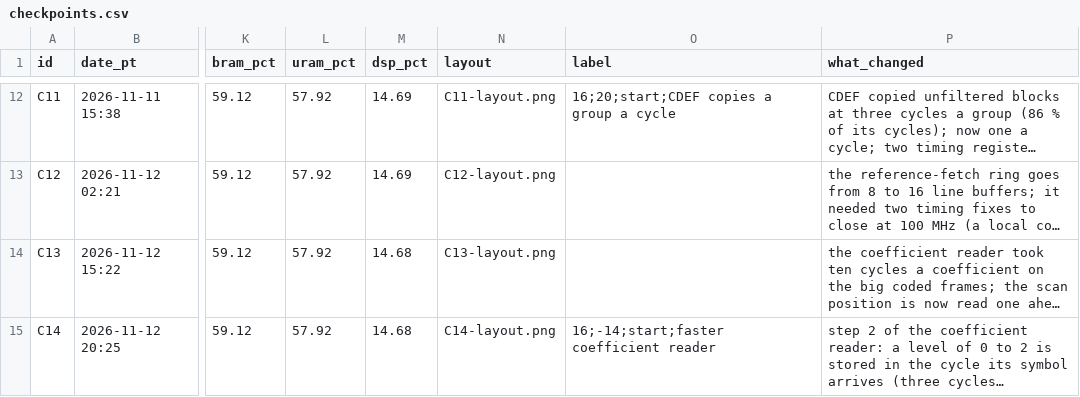
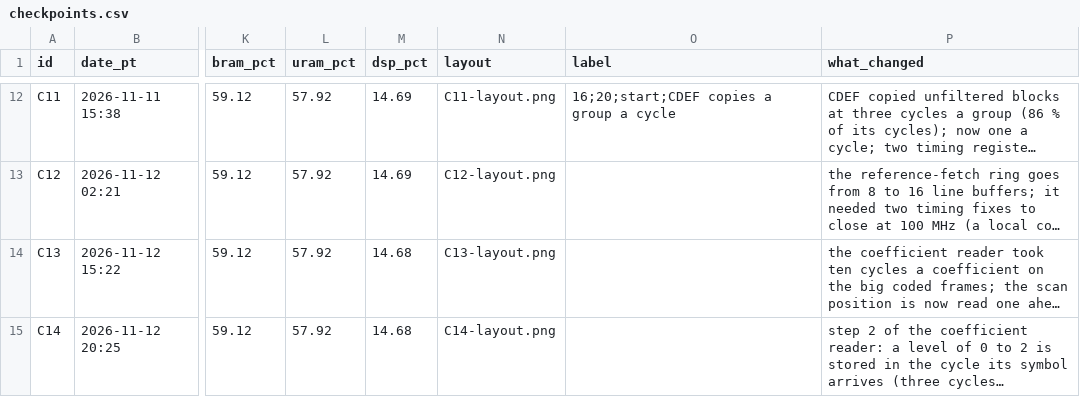
Before and after one commit to Jonahss/openav1, a CSV file: docs/checkpoints/checkpoints.csv, drawn as a sheet; only a part is shown, gaps mark what is left out; long unchanged cells end in …; the diff covers the shown part only; the diff names each change by its address in the sheet, - before the commit and + after, or states it on an @@ line.

```diff
--- a/docs/checkpoints/checkpoints.csv
+++ b/docs/checkpoints/checkpoints.csv
-O15 (label): 16;-14;start;faster coefficient reader
+O15 (label): (empty)
```
Also changed, not shown: 1 added row elsewhere in this file, 4 other files.
